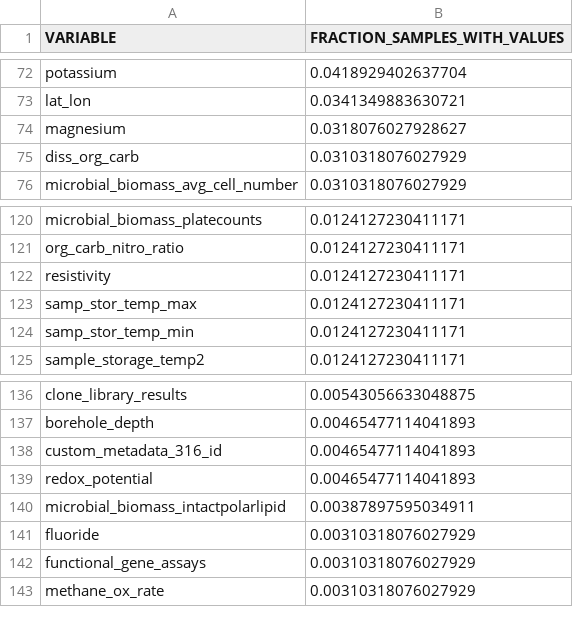
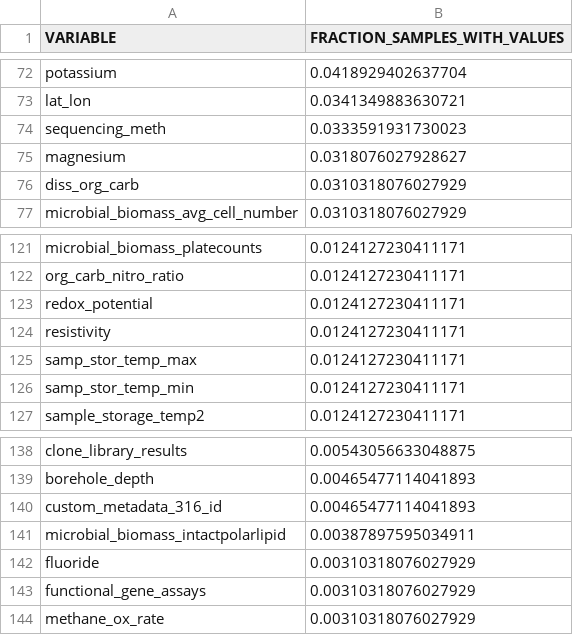
Before and after one commit to klocey/CoDL, a CSV file: metadata/formatted_metadata/additional_formatted_metadata/metadata_counts_overall.csv, drawn as a sheet; only a part is shown, gaps mark what is left out; the diff covers the shown part only.

```diff
--- a/metadata/formatted_metadata/additional_formatted_metadata/metadata_counts_overall.csv
+++ b/metadata/formatted_metadata/additional_formatted_metadata/metadata_counts_overall.csv
@@ -73,2 +73,3 @@ potassium,0.0418929402637704
 lat_lon,0.0341349883630721
+sequencing_meth,0.0333591931730023
 magnesium,0.0318076027928627
@@ -121,2 +122,3 @@ microbial_biomass_platecounts,0.0124127230411171
 org_carb_nitro_ratio,0.0124127230411171
+redox_potential,0.0124127230411171
 resistivity,0.0124127230411171
@@ -138,3 +140,2 @@ borehole_depth,0.00465477114041893
 custom_metadata_316_id,0.00465477114041893
-redox_potential,0.00465477114041893
 microbial_biomass_intactpolarlipid,0.00387897595034911
```
Also changed, not shown: 18 added rows, 18 removed rows and 22 edited cells elsewhere in this file, metadata/formatted_metadata/additional_formatted_metadata/metadata-blanks-controls-list.csv, metadata/formatted_metadata/additional_formatted_metadata/metadata_counts_by_project.csv, 8 other files.
